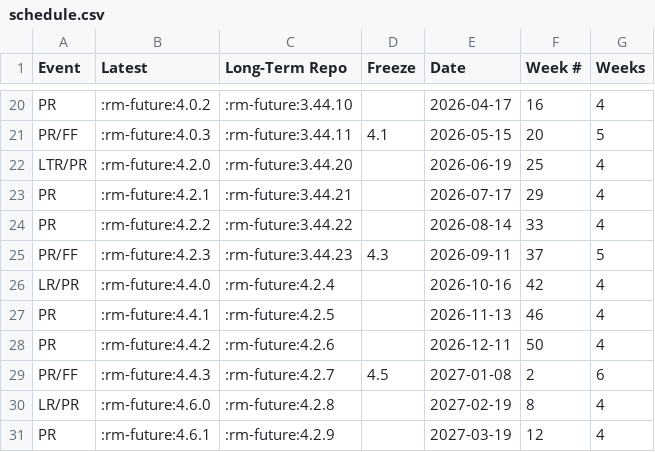
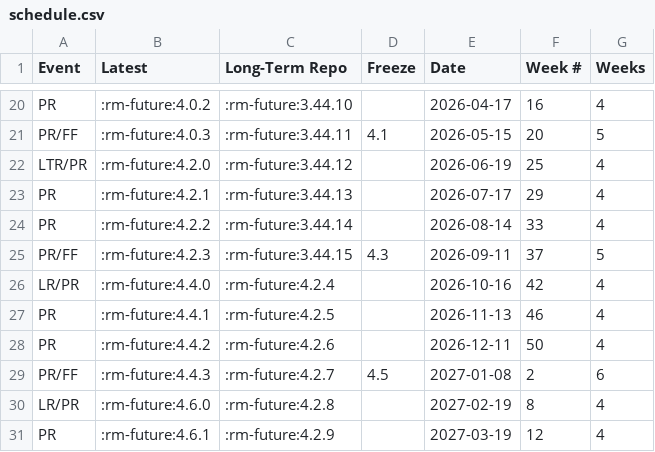
Before and after one commit to qgis/QGIS-Website, a CSV file: assets/csv/schedule.csv, drawn as a sheet; only a part is shown, gaps mark what is left out.

Commit message:
Fix schedule

```diff
--- a/assets/csv/schedule.csv
+++ b/assets/csv/schedule.csv
@@ -21,6 +21,6 @@
 "PR/FF",":rm-future:4.0.3",":rm-future:3.44.11","4.1","2026-05-15","20","5"
-"LTR/PR",":rm-future:4.2.0",":rm-future:3.44.20","","2026-06-19","25","4"
-"PR",":rm-future:4.2.1",":rm-future:3.44.21","","2026-07-17","29","4"
-"PR",":rm-future:4.2.2",":rm-future:3.44.22","","2026-08-14","33","4"
-"PR/FF",":rm-future:4.2.3",":rm-future:3.44.23","4.3","2026-09-11","37","5"
+"LTR/PR",":rm-future:4.2.0",":rm-future:3.44.12","","2026-06-19","25","4"
+"PR",":rm-future:4.2.1",":rm-future:3.44.13","","2026-07-17","29","4"
+"PR",":rm-future:4.2.2",":rm-future:3.44.14","","2026-08-14","33","4"
+"PR/FF",":rm-future:4.2.3",":rm-future:3.44.15","4.3","2026-09-11","37","5"
 "LR/PR",":rm-future:4.4.0",":rm-future:4.2.4","","2026-10-16","42","4"
```
Also changed, not shown: 1 other file.
